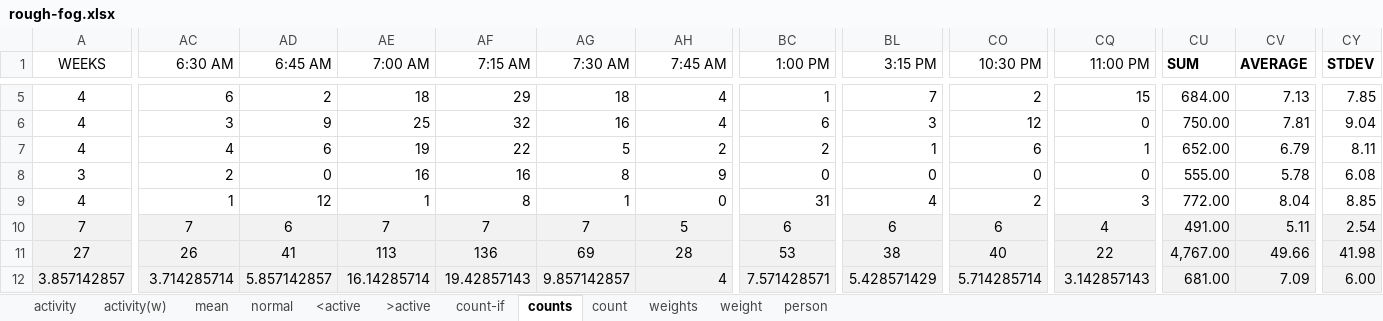
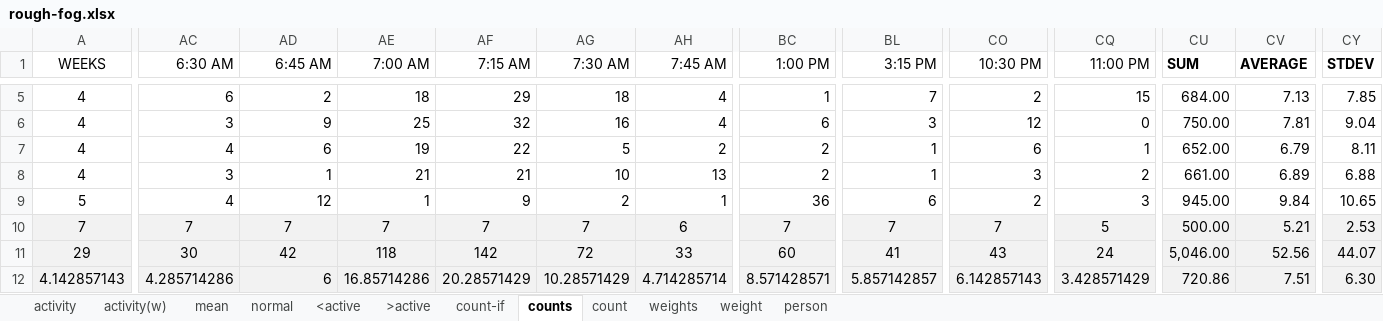
Before and after one commit to dcmartin/age-at-home, an Excel workbook: public/data/rough-fog.xlsx, sheet counts, drawn as a sheet; only a part is shown, gaps mark what is left out; values as stored, in another font and other column widths than the file's, no borders; charts and pictures not drawn; removed rows and columns are numbered as before the commit, all else as after; rows hold the shown columns only; the diff covers the shown part only; the diff names each change by its address in the sheet, - before the commit and + after, or states it on an @@ line.

```diff
--- a/public/data/rough-fog.xlsx (sheet counts)
+++ b/public/data/rough-fog.xlsx (sheet counts)
-A8 (WEEKS): 3
+A8 (WEEKS): 4
-AC8 (6:30 AM): 2
+AC8 (6:30 AM): 3
-AD8 (6:45 AM): 0
+AD8 (6:45 AM): 1
-AE8 (7:00 AM): 16
+AE8 (7:00 AM): 21
-AF8 (7:15 AM): 16
+AF8 (7:15 AM): 21
-AG8 (7:30 AM): 8
+AG8 (7:30 AM): 10
-AH8 (7:45 AM): 9
+AH8 (7:45 AM): 13
-BC8 (1:00 PM): 0
+BC8 (1:00 PM): 2
-BL8 (3:15 PM): 0
+BL8 (3:15 PM): 1
-CO8 (10:30 PM): 0
+CO8 (10:30 PM): 3
-CQ8 (11:00 PM): 0
+CQ8 (11:00 PM): 2
-CU8 (SUM): 555.00
+CU8 (SUM): 661.00
-CV8 (AVERAGE): 5.78
+CV8 (AVERAGE): 6.89
-CY8 (STDEV): 6.08
+CY8 (STDEV): 6.88
-row 9: 4 | 1 | 12 | 1 | 8 | 1 | 0 | 31 | 4 | 2 | 3 | 772.00 | 8.04 | 8.85
+row 9: 5 | 4 | 12 | 1 | 9 | 2 | 1 | 36 | 6 | 2 | 3 | 945.00 | 9.84 | 10.65
-AD10 (6:45 AM): 6
+AD10 (6:45 AM): 7
-AH10 (7:45 AM): 5
+AH10 (7:45 AM): 6
-BC10 (1:00 PM): 6
+BC10 (1:00 PM): 7
-BL10 (3:15 PM): 6
+BL10 (3:15 PM): 7
-CO10 (10:30 PM): 6
+CO10 (10:30 PM): 7
-CQ10 (11:00 PM): 4
+CQ10 (11:00 PM): 5
-CU10 (SUM): 491.00
+CU10 (SUM): 500.00
-CV10 (AVERAGE): 5.11
+CV10 (AVERAGE): 5.21
-CY10 (STDEV): 2.54
+CY10 (STDEV): 2.53
-row 11: 27 | 26 | 41 | 113 | 136 | 69 | 28 | 53 | 38 | 40 | 22 | 4,767.00 | 49.66 | 41.98
-row 12: 3.857142857 | 3.714285714 | 5.857142857 | 16.14285714 | 19.42857143 | 9.857142857 | 4 | 7.571428571 | 5.428571429 | 5.714285714 | 3.142857143 | 681.00 | 7.09 | 6.00
+row 11: 29 | 30 | 42 | 118 | 142 | 72 | 33 | 60 | 41 | 43 | 24 | 5,046.00 | 52.56 | 44.07
+row 12: 4.142857143 | 4.285714286 | 6 | 16.85714286 | 20.28571429 | 10.28571429 | 4.714285714 | 8.571428571 | 5.857142857 | 6.142857143 | 3.428571429 | 720.86 | 7.51 | 6.30
```
Also changed, not shown: 3 added rows, 3 removed rows and 491 edited cells elsewhere in this sheet, sheet weights, sheet person, sheet weight, sheet count, formulas that keep their value, charts or pictures, 11 other files.
